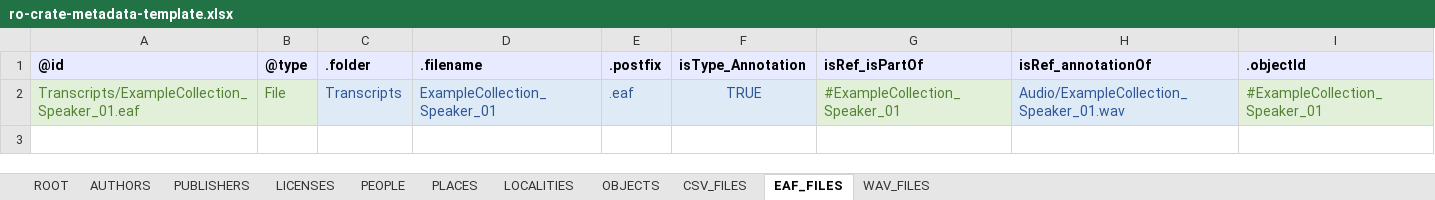
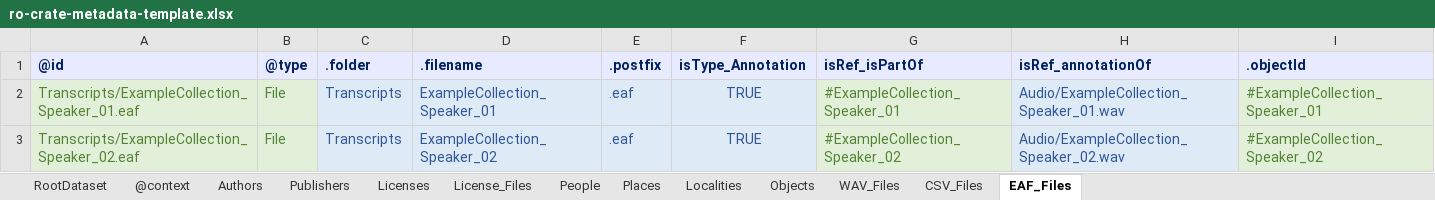
Before and after one commit to Language-Research-Technology/ldaca-website, an Excel workbook: content/resources/user-guides/crate-o/spreadsheet-upload/ro-crate-metadata-template.xlsx, sheet EAF_Files, drawn as a sheet; values as stored, in another font and other column widths than the file's, no borders; the diff names each change by its address in the sheet, - before the commit and + after, or states it on an @@ line.

```diff
--- a/content/resources/user-guides/crate-o/spreadsheet-upload/ro-crate-metadata-template.xlsx (sheet EAF_Files)
+++ b/content/resources/user-guides/crate-o/spreadsheet-upload/ro-crate-metadata-template.xlsx (sheet EAF_Files)
-sheet tab: ROOT
+sheet tab: RootDataset
-sheet tab: AUTHORS
+sheet tab: Authors
-sheet tab: PUBLISHERS
+sheet tab: Publishers
-sheet tab: LICENSES
+sheet tab: Licenses
-sheet tab: PEOPLE
+sheet tab: People
-sheet tab: PLACES
+sheet tab: Places
-sheet tab: LOCALITIES
+sheet tab: Localities
-sheet tab: OBJECTS
+sheet tab: Objects
-sheet tab: CSV_FILES
+sheet tab: CSV_Files
-sheet tab: EAF_FILES
+sheet tab: EAF_Files
-sheet tab: WAV_FILES
+sheet tab: WAV_Files
+sheet tab: @context
+sheet tab: License_Files
@@ sheet tab order changed: RootDataset | @context | Authors | Publishers | Licenses | License_Files | People | Places | Localities | Objects | WAV_Files | CSV_Files | EAF_Files @@
-A1:I1 text colour: black
+A1:I1 text colour: #002060
+row 3: Transcripts/ExampleCollection_Speaker_02.eaf | File | Transcripts | ExampleCollection_Speaker_02 | .eaf | TRUE | #ExampleCollection_Speaker_02 | Audio/ExampleCollection_Speaker_02.wav | #ExampleCollection_Speaker_02
```
Also changed, not shown: sheet Objects, sheet CSV_Files, sheet WAV_Files, sheet Licenses, sheet People, sheet Places, 4 more sheets, formulas that keep their value, 1 other file.
